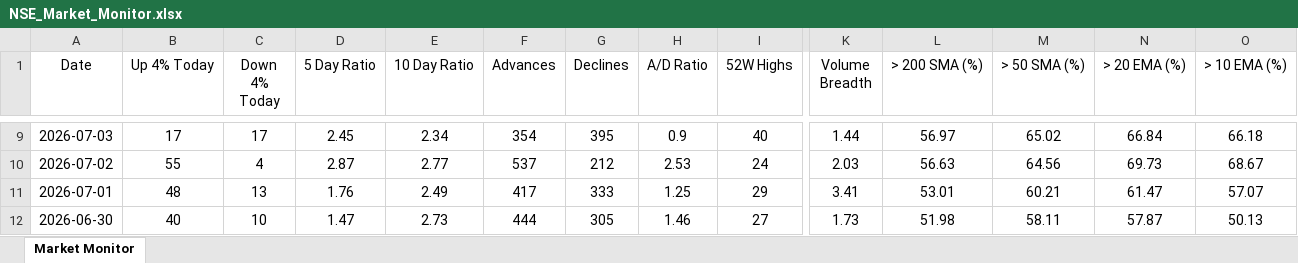
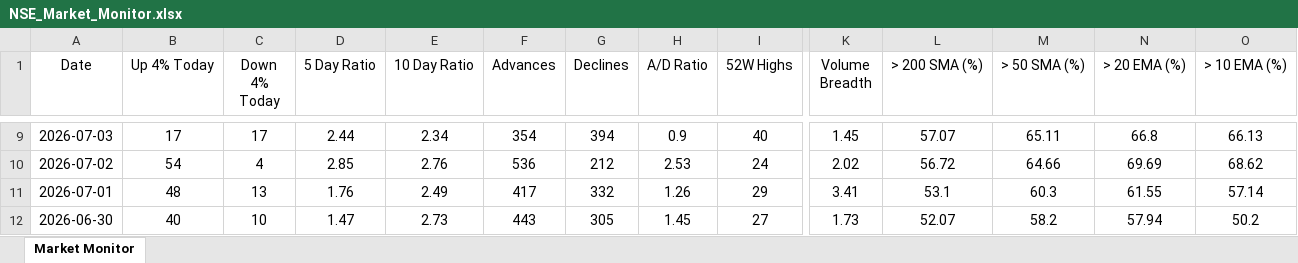
Before and after one commit to chethanshivaraju94-netizen/nse-market-monitor, an Excel workbook: NSE_Market_Monitor.xlsx, sheet Market Monitor, drawn as a sheet; only a part is shown, gaps mark what is left out; values as stored, in another font and other column widths than the file's, no borders; conditional formats not drawn; the diff covers the shown part only; the diff names each change by its address in the sheet, - before the commit and + after, or states it on an @@ line.

```diff
--- a/NSE_Market_Monitor.xlsx (sheet Market Monitor)
+++ b/NSE_Market_Monitor.xlsx (sheet Market Monitor)
-D9 (5 Day Ratio): 2.45
+D9 (5 Day Ratio): 2.44
-G9 (Declines): 395
+G9 (Declines): 394
-K9 (Volume Breadth): 1.44
+K9 (Volume Breadth): 1.45
-L9 (> 200 SMA (%)): 56.97
+L9 (> 200 SMA (%)): 57.07
-M9 (> 50 SMA (%)): 65.02
+M9 (> 50 SMA (%)): 65.11
-N9 (> 20 EMA (%)): 66.84
+N9 (> 20 EMA (%)): 66.8
-O9 (> 10 EMA (%)): 66.18
+O9 (> 10 EMA (%)): 66.13
-B10 (Up 4% Today): 55
+B10 (Up 4% Today): 54
-D10 (5 Day Ratio): 2.87
+D10 (5 Day Ratio): 2.85
-E10 (10 Day Ratio): 2.77
+E10 (10 Day Ratio): 2.76
-F10 (Advances): 537
+F10 (Advances): 536
-K10 (Volume Breadth): 2.03
+K10 (Volume Breadth): 2.02
-L10 (> 200 SMA (%)): 56.63
+L10 (> 200 SMA (%)): 56.72
-M10 (> 50 SMA (%)): 64.56
+M10 (> 50 SMA (%)): 64.66
-N10 (> 20 EMA (%)): 69.73
+N10 (> 20 EMA (%)): 69.69
-O10 (> 10 EMA (%)): 68.67
+O10 (> 10 EMA (%)): 68.62
-G11 (Declines): 333
+G11 (Declines): 332
-H11 (A/D Ratio): 1.25
+H11 (A/D Ratio): 1.26
-L11 (> 200 SMA (%)): 53.01
+L11 (> 200 SMA (%)): 53.1
-M11 (> 50 SMA (%)): 60.21
+M11 (> 50 SMA (%)): 60.3
-N11 (> 20 EMA (%)): 61.47
+N11 (> 20 EMA (%)): 61.55
-O11 (> 10 EMA (%)): 57.07
+O11 (> 10 EMA (%)): 57.14
-F12 (Advances): 444
+F12 (Advances): 443
-H12 (A/D Ratio): 1.46
+H12 (A/D Ratio): 1.45
-L12 (> 200 SMA (%)): 51.98
+L12 (> 200 SMA (%)): 52.07
-M12 (> 50 SMA (%)): 58.11
+M12 (> 50 SMA (%)): 58.2
-N12 (> 20 EMA (%)): 57.87
+N12 (> 20 EMA (%)): 57.94
-O12 (> 10 EMA (%)): 50.13
+O12 (> 10 EMA (%)): 50.2
```
Also changed, not shown: 365 edited cells elsewhere in this sheet.
